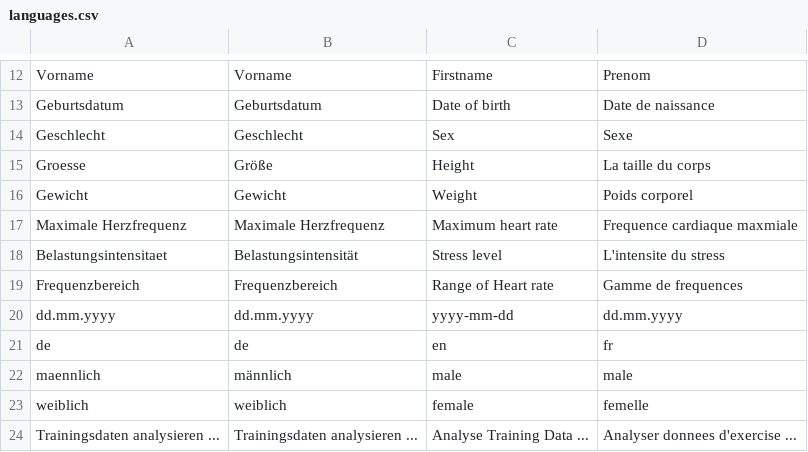
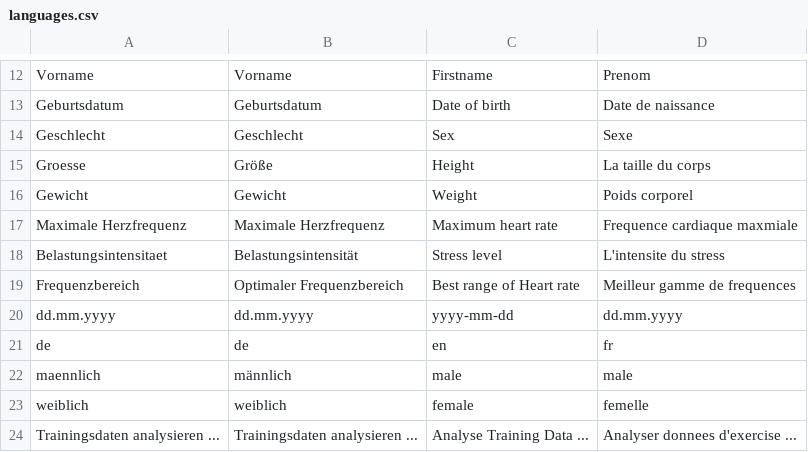
Before and after one commit to BletchleyP/coroVis, a CSV file: languages.csv, drawn as a sheet; only a part is shown, gaps mark what is left out.

Commit message:
Nochmalige Anpassung, dem Workflow folgend von rechts nach links: Einstellen der Risikoklasse, Wahl der zulässigen Maximalfrequenz innerhalb der Risikoklasse, Auswahl der Belastungsintensität -> Ergebnis ist der optimale Frequenzbereich Bitte nochmal testen. ;-)

```diff
--- a/languages.csv
+++ b/languages.csv
@@ -18,3 +18,3 @@ Maximale Herzfrequenz;Maximale Herzfrequenz;Maximum heart rate;Frequence cardiaq
 Belastungsintensitaet;Belastungsintensität;Stress level;L'intensite du stress
-Frequenzbereich;Frequenzbereich;Range of Heart rate;Gamme de frequences
+Frequenzbereich;Optimaler Frequenzbereich;Best range of Heart rate;Meilleur gamme de frequences
 dd.mm.yyyy;dd.mm.yyyy;yyyy-mm-dd;dd.mm.yyyy
```
Also changed, not shown: 1 other file.
